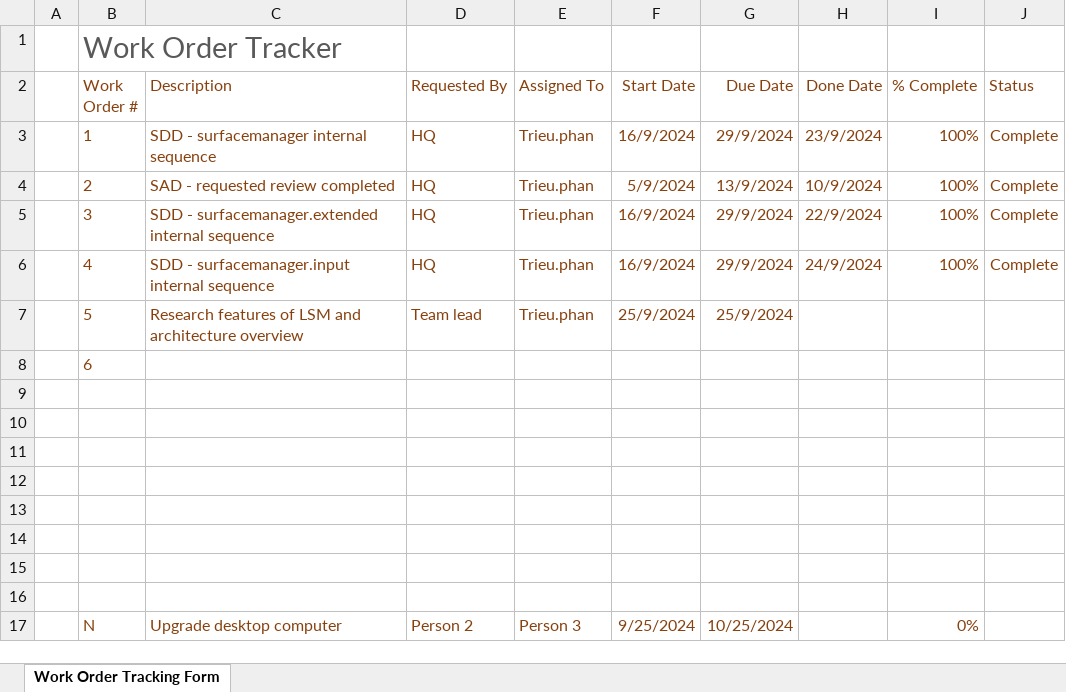
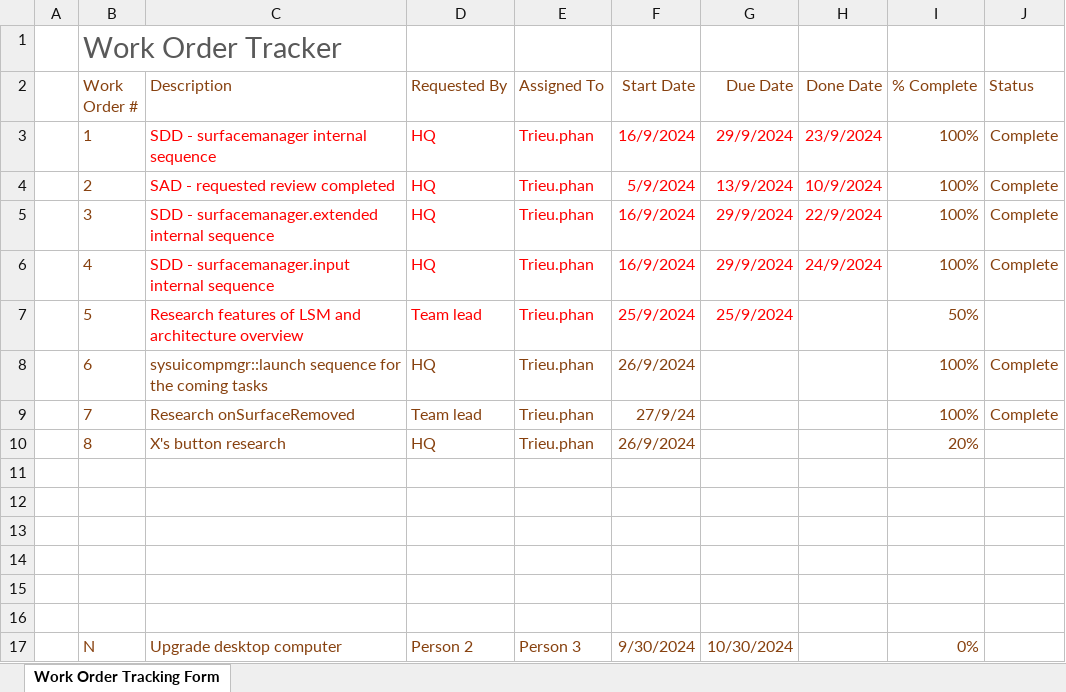
Before and after one commit to PhanNgocTrieu/SWPCT, an Excel workbook: present/_monitor.xlsx, sheet Work Order Tracking Form, drawn as a sheet; values as stored, in another font and other column widths than the file's, no borders; conditional formats and table styles not drawn; removed rows and columns are numbered as before the commit, all else as after; the diff names each change by its address in the sheet, - before the commit and + after, or states it on an @@ line.

```diff
--- a/present/_monitor.xlsx (sheet Work Order Tracking Form)
+++ b/present/_monitor.xlsx (sheet Work Order Tracking Form)
-C3:H6 text colour: #87410F
+C3:H6 text colour: #FF0000
-C7:G7 text colour: #87410F
+C7:G7 text colour: #FF0000
-I7 (% Complete): (empty)
+I7 (% Complete): 50%
-row 8:  | 6
+row 8:  | 6 | sysuicompmgr::launch sequence for the coming tasks | HQ | Trieu.phan | 26/9/2024 |  |  | 100% | Complete
+row 9:  | 7 | Research onSurfaceRemoved | Team lead | Trieu.phan | 27/9/24 |  |  | 100% | Complete
+row 10:  | 8 | X's button research | HQ | Trieu.phan | 26/9/2024 |  |  | 20%
-row 15: (empty)
-row 16: (empty)
-F17 (Start Date): 9/25/2024
+F17 (Start Date): 9/30/2024
-G17 (Due Date): 10/25/2024
+G17 (Due Date): 10/30/2024
```
Also changed, not shown: 2 other files.
